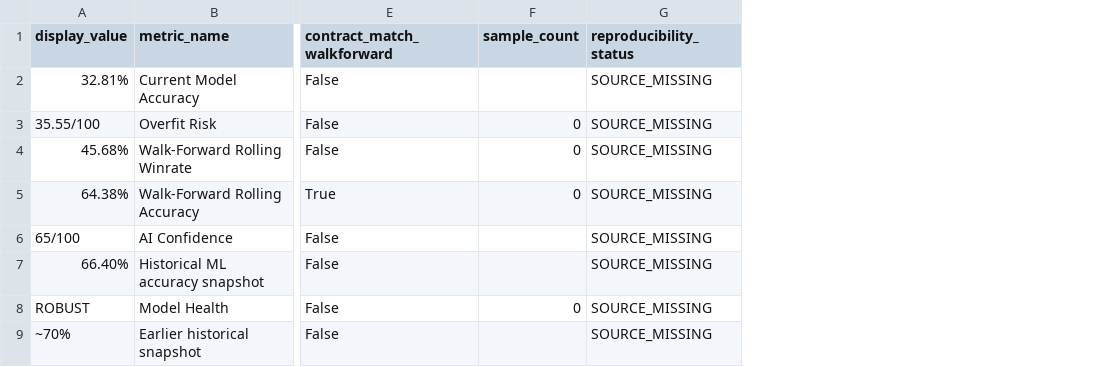
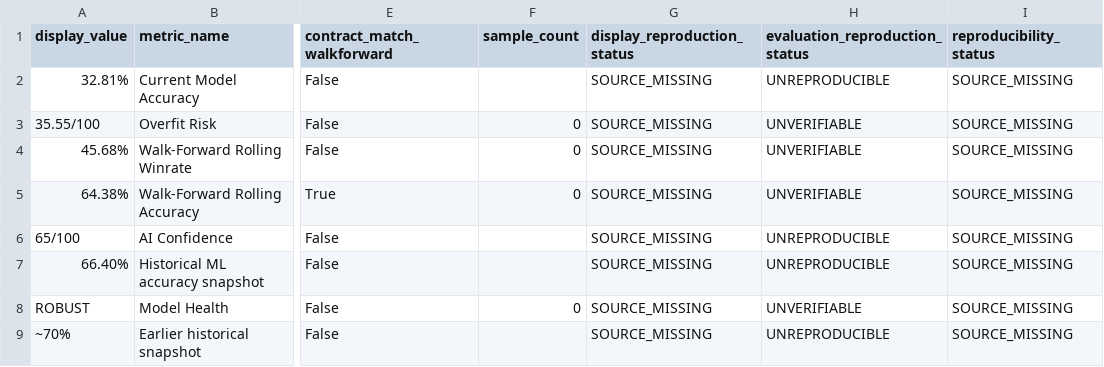
Before and after one commit to mamuyy/mamuyy-binance-hunter, a CSV file: reports/ml_metric_identity.csv, drawn as a sheet; only a part is shown, gaps mark what is left out; the diff names each change by its address in the sheet, - before the commit and + after, or states it on an @@ line.

```diff
--- a/reports/ml_metric_identity.csv
+++ b/reports/ml_metric_identity.csv
+column G (display_reproduction_status), rows 2-9: all SOURCE_MISSING
+column H (evaluation_reproduction_status), rows 2-9: UNREPRODUCIBLE | UNVERIFIABLE | UNVERIFIABLE | UNVERIFIABLE | UNREPRODUCIBLE | UNREPRODUCIBLE | UNVERIFIABLE | UNREPRODUCIBLE
```
Also changed, not shown: 3 other files.
